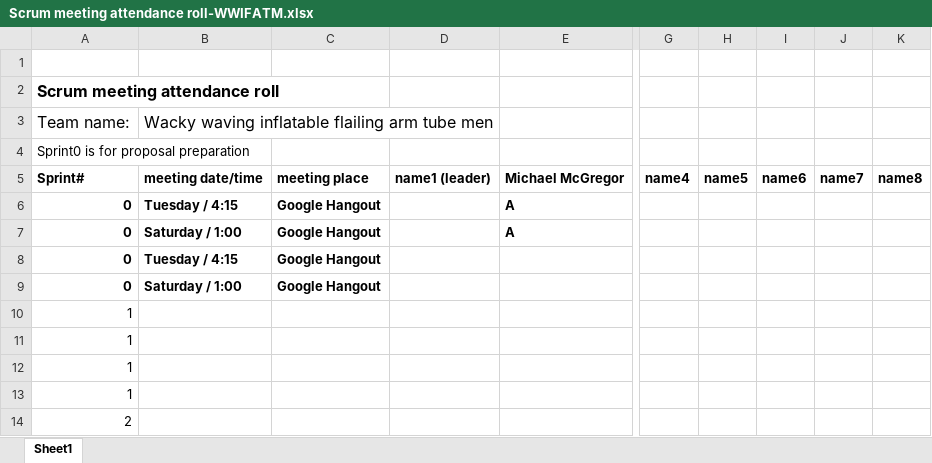
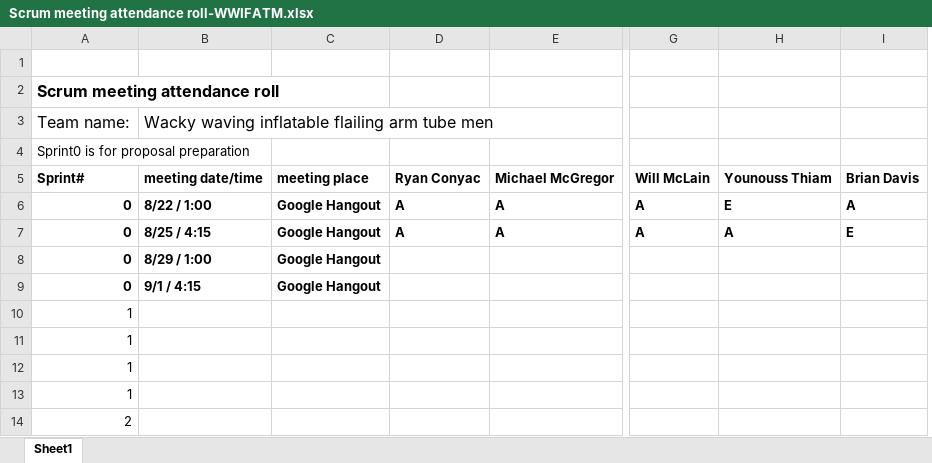
Before and after one commit to Batfackel/SDDGroupProject, an Excel workbook: Scrum meeting attendance roll-WWIFATM.xlsx, sheet Sheet1, drawn as a sheet; only a part is shown, gaps mark what is left out; values as stored, in another font and other column widths than the file's, no borders; removed rows and columns are numbered as before the commit, all else as after; the diff names each change by its address in the sheet, - before the commit and + after, or states it on an @@ line.

Commit message:
Updated attendance sheet for names and the dates currently until the first sprint starts

```diff
--- a/Scrum meeting attendance roll-WWIFATM.xlsx (sheet Sheet1)
+++ b/Scrum meeting attendance roll-WWIFATM.xlsx (sheet Sheet1)
-column D, row 5: name1 (leader)
+column D, rows 5-7: Ryan Conyac | A | A
-column G, row 5: name4
-column H, row 5: name5
-column I, row 5: name6
-column J, row 5: name7
-column K, row 5: name8
+column G, rows 5-7: Will McLain | A | A
+column H, rows 5-7: Younouss Thiam | E | A
+column I, rows 5-7: Brian Davis | A | E
-B6: Tuesday / 4:15
+B6: 8/22 / 1:00
-B7: Saturday / 1:00
+B7: 8/25 / 4:15
-B8: Tuesday / 4:15
+B8: 8/29 / 1:00
-B9: Saturday / 1:00
+B9: 9/1 / 4:15
```
Also changed, not shown: 2 other files.
